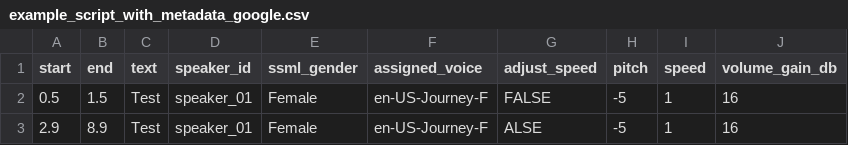
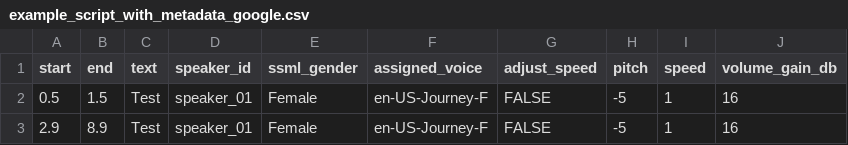
Before and after one commit to google-marketing-solutions/ariel, a CSV file: examples/example_script_with_metadata_google.csv, drawn as a sheet.

```diff
--- a/examples/example_script_with_metadata_google.csv
+++ b/examples/example_script_with_metadata_google.csv
@@ -2,2 +2,2 @@ start,end,text,speaker_id,ssml_gender,assigned_voice,adjust_speed,pitch,speed,vo
 0.5,1.5,Test,speaker_01,Female,en-US-Journey-F,FALSE,-5,1,16
-2.9,8.9,Test,speaker_01,Female,en-US-Journey-F,ALSE,-5,1,16
+2.9,8.9,Test,speaker_01,Female,en-US-Journey-F,FALSE,-5,1,16
```
Also changed, not shown: 2 other files.
